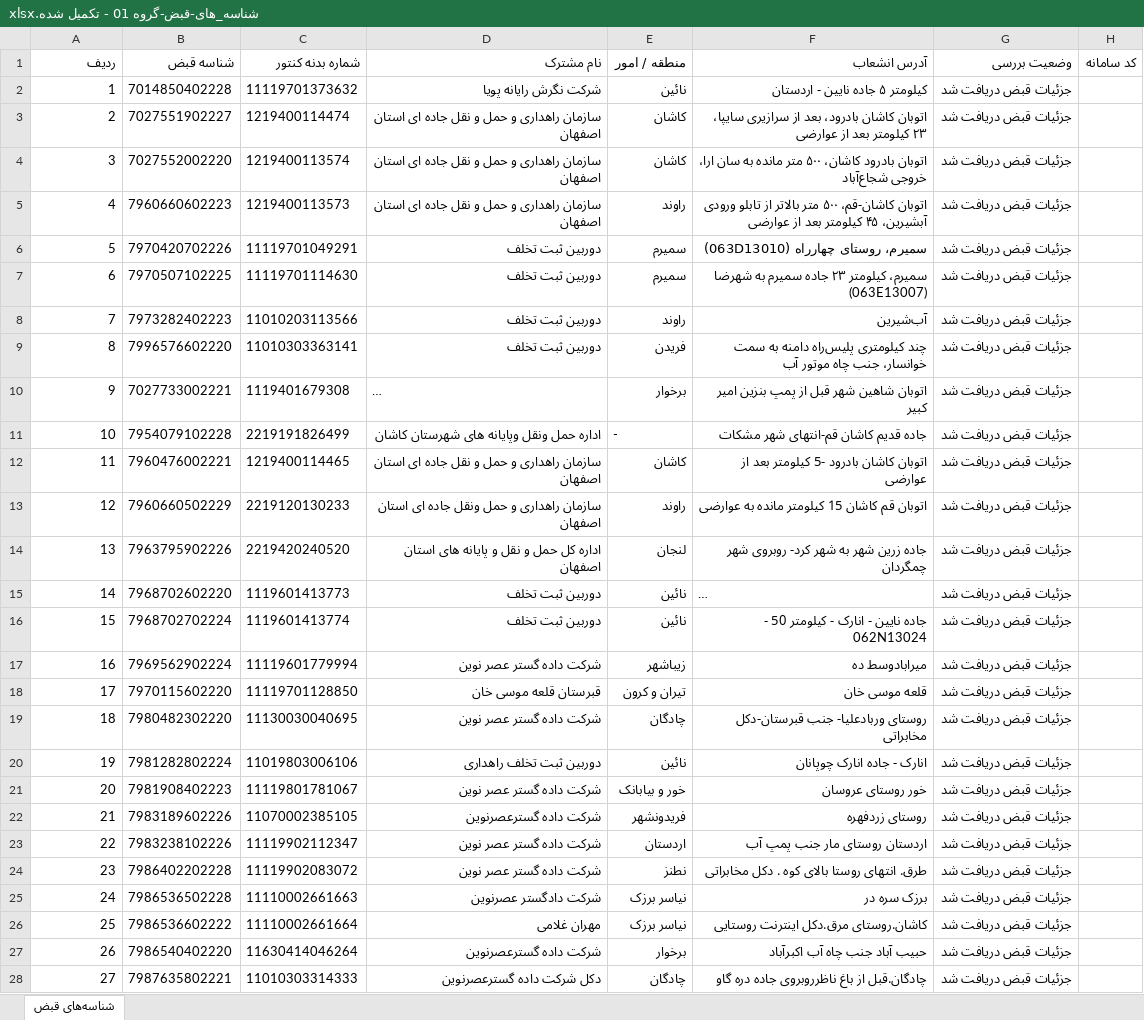
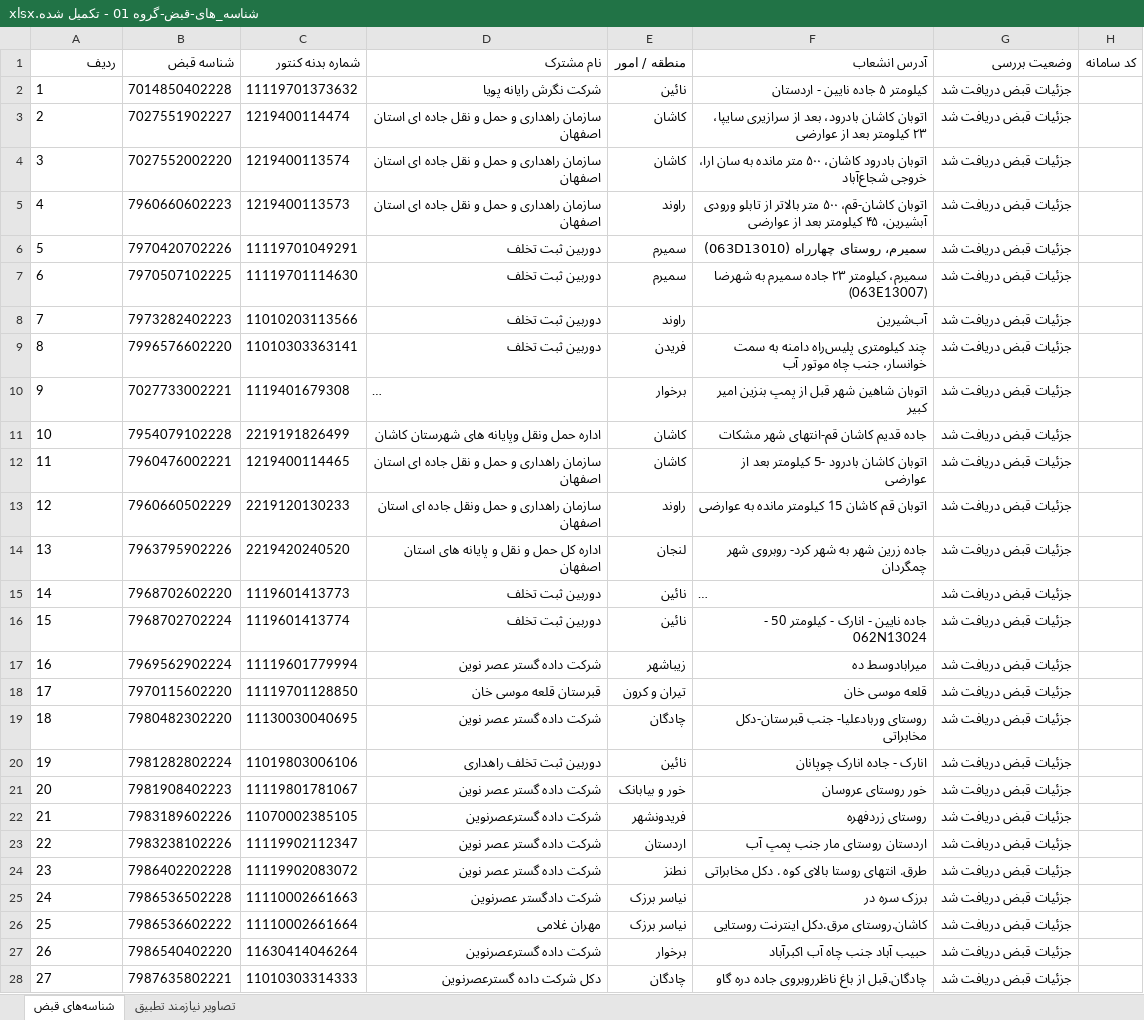
Before and after one commit to hosseincollege/rahyar-front, an Excel workbook: متفرقه/شناسه_های-قبض-گروه 01 - تکمیل شده.xlsx, sheet شناسه‌های قبض, drawn as a sheet; only a part is shown; long unchanged cells end in …; values as stored, in another font and other column widths than the file's, no borders; the diff covers the shown part only; the diff names each change by its address in the sheet, - before the commit and + after, or states it on an @@ line.

```diff
--- a/متفرقه/شناسه_های-قبض-گروه 01 - تکمیل شده.xlsx (sheet شناسه‌های قبض)
+++ b/متفرقه/شناسه_های-قبض-گروه 01 - تکمیل شده.xlsx (sheet شناسه‌های قبض)
+sheet tab: تصاویر نیازمند تطبیق
-A2:A28 alignment: right
+A2:A28 alignment: left
-E11 (منطقه / امور): -
+E11 (منطقه / امور): کاشان
```
Also changed, not shown: 24 added rows, 1 removed row and cell formats elsewhere in this sheet, 19 other files.
